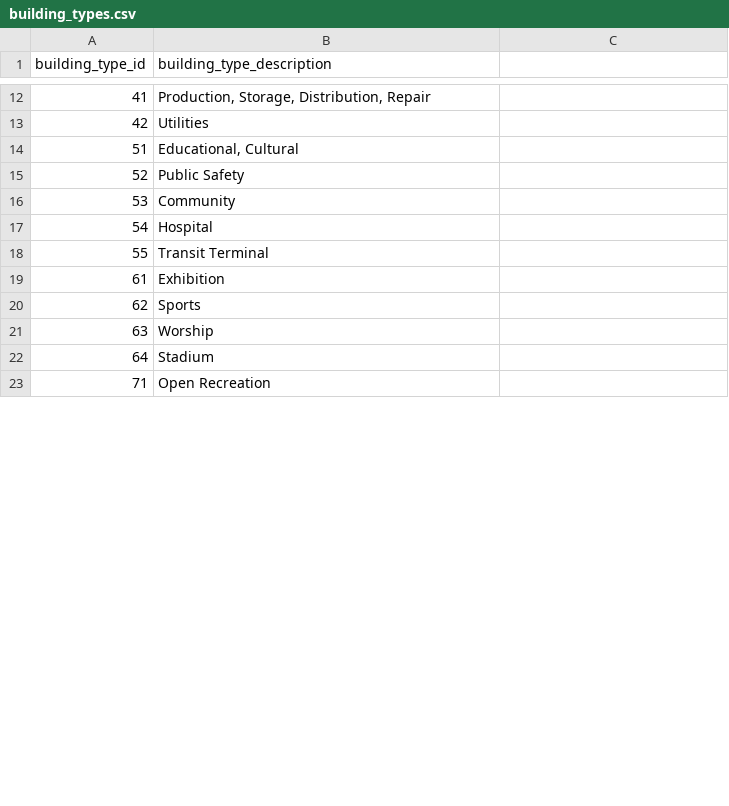
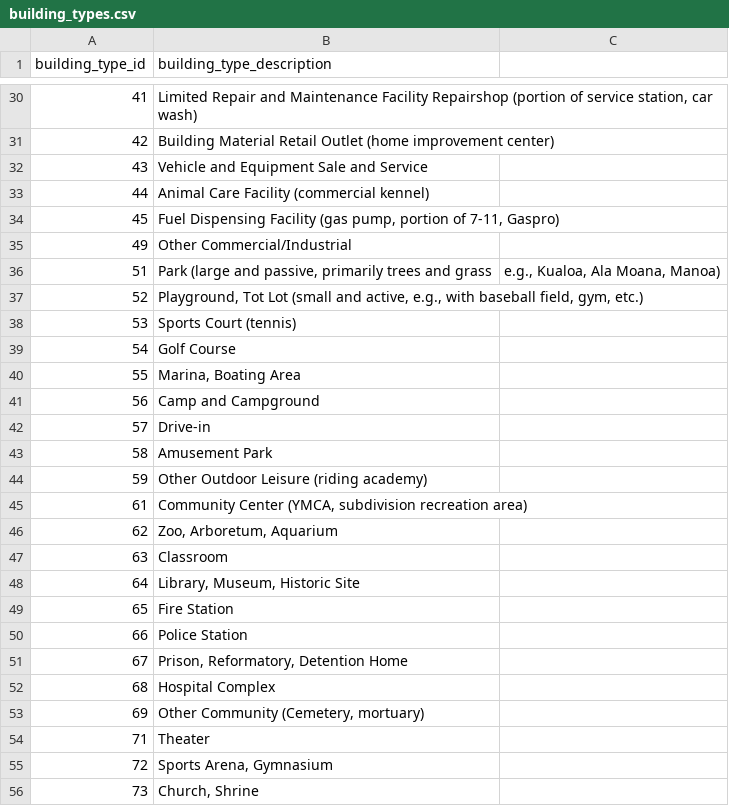
Before and after one commit to psrc/urbansim_data, a CSV file: data/honolulu_parcel/rawdata/building_types.csv, drawn as a sheet; only a part is shown, gaps mark what is left out; the diff covers the shown part only.

Commit message:
updated files using documentation from Honolulu for 2001 data
git-svn-id: https://svn.urbansim.org/data@16760 1513fa5d-83ce-422e-ae47-6967bb0fb594

```diff
--- a/data/honolulu_parcel/rawdata/building_types.csv
+++ b/data/honolulu_parcel/rawdata/building_types.csv
@@ -12,12 +30,27 @@ building_type_id; building_type_description
-41; Production, Storage, Distribution, Repair
-42; Utilities
-51; Educational, Cultural
-52; Public Safety
-53; Community
-54; Hospital
-55; Transit Terminal
-61; Exhibition
-62; Sports
-63; Worship
-64; Stadium
-71; Open Recreation
+41; Limited Repair and Maintenance Facility Repairshop (portion of service station, car wash)
+42; Building Material Retail Outlet (home improvement center)
+43; Vehicle and Equipment Sale and Service
+44; Animal Care Facility (commercial kennel)
+45; Fuel Dispensing Facility (gas pump, portion of 7-11, Gaspro)
+49; Other Commercial/Industrial
+51; Park (large and passive, primarily trees and grass; e.g., Kualoa, Ala Moana, Manoa)
+52; Playground, Tot Lot (small and active, e.g., with baseball field, gym, etc.)
+53; Sports Court (tennis)
+54; Golf Course
+55; Marina, Boating Area
+56; Camp and Campground
+57; Drive-in
+58; Amusement Park
+59; Other Outdoor Leisure (riding academy)
+61; Community Center (YMCA, subdivision recreation area)
+62; Zoo, Arboretum, Aquarium
+63; Classroom
+64; Library, Museum, Historic Site
+65; Fire Station
+66; Police Station
+67; Prison, Reformatory, Detention Home
+68; Hospital Complex
+69; Other Community (Cemetery, mortuary)
+71; Theater
+72; Sports Arena, Gymnasium
+73; Church, Shrine
```
Also changed, not shown: 24 added rows and 11 edited cells elsewhere in this file, data/honolulu_parcel/rawdata/activity_codes.csv.
